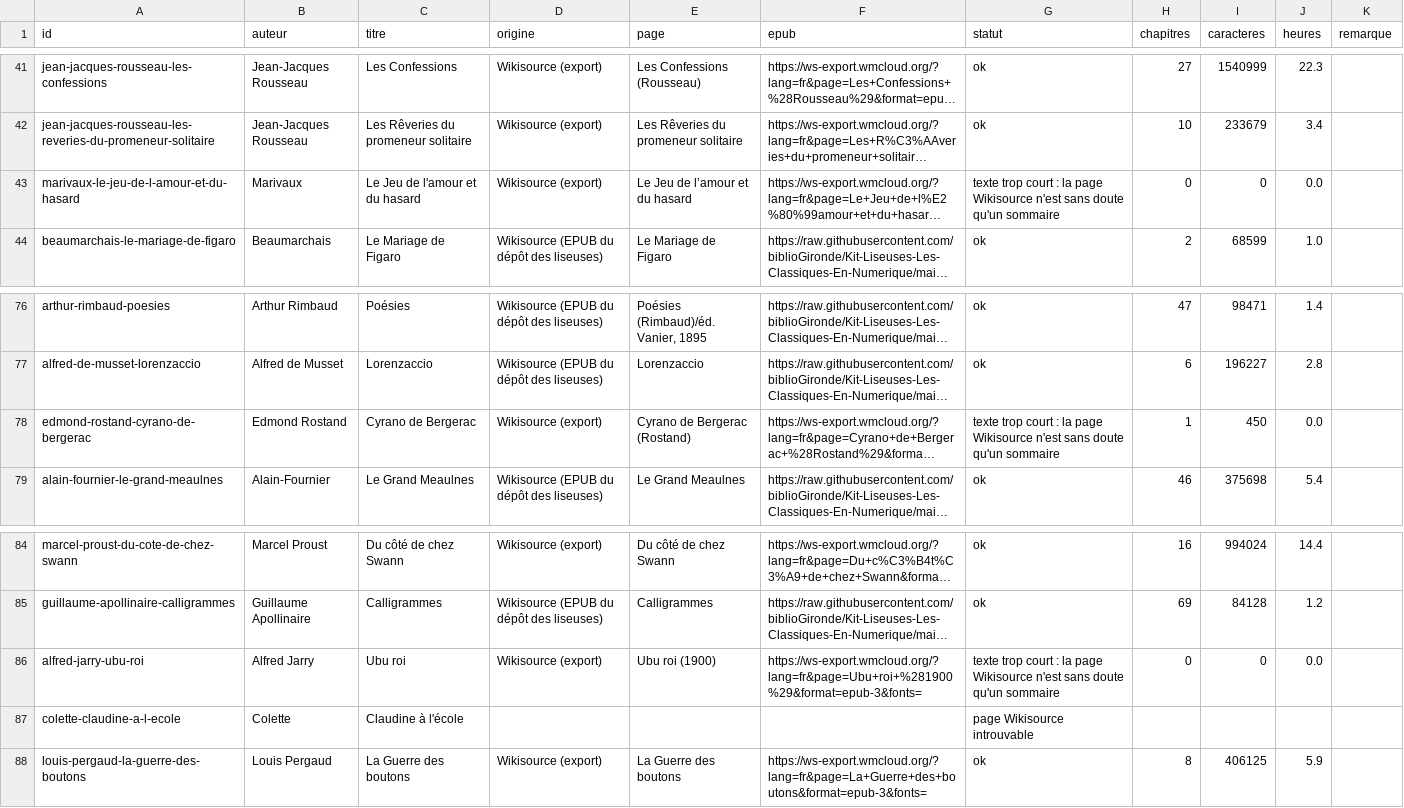
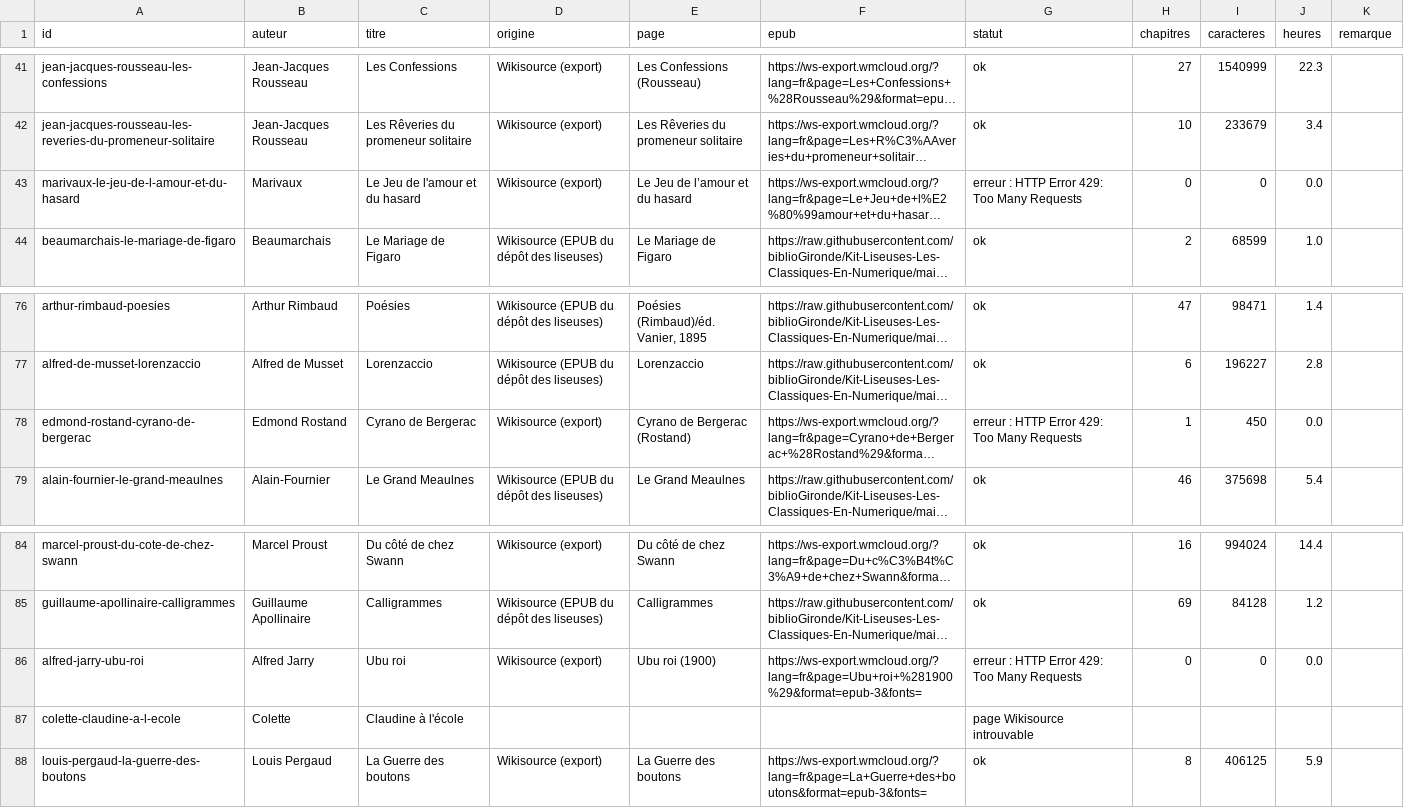
Before and after one commit to biblioGironde/Kit-Liseuses-Les-Classiques-En-Numerique-Audio, a CSV file: donnees/textes.csv, drawn as a sheet; only a part is shown, gaps mark what is left out; long unchanged cells end in …; the diff covers the shown part only; the diff names each change by its address in the sheet, - before the commit and + after, or states it on an @@ line.

```diff
--- a/donnees/textes.csv
+++ b/donnees/textes.csv
-G43 (statut): texte trop court : la page Wikisource n'est sans doute qu'un sommaire
+G43 (statut): erreur : HTTP Error 429: Too Many Requests
-G78 (statut): texte trop court : la page Wikisource n'est sans doute qu'un sommaire
+G78 (statut): erreur : HTTP Error 429: Too Many Requests
-G86 (statut): texte trop court : la page Wikisource n'est sans doute qu'un sommaire
+G86 (statut): erreur : HTTP Error 429: Too Many Requests
```
Also changed, not shown: 10 edited cells elsewhere in this file.
